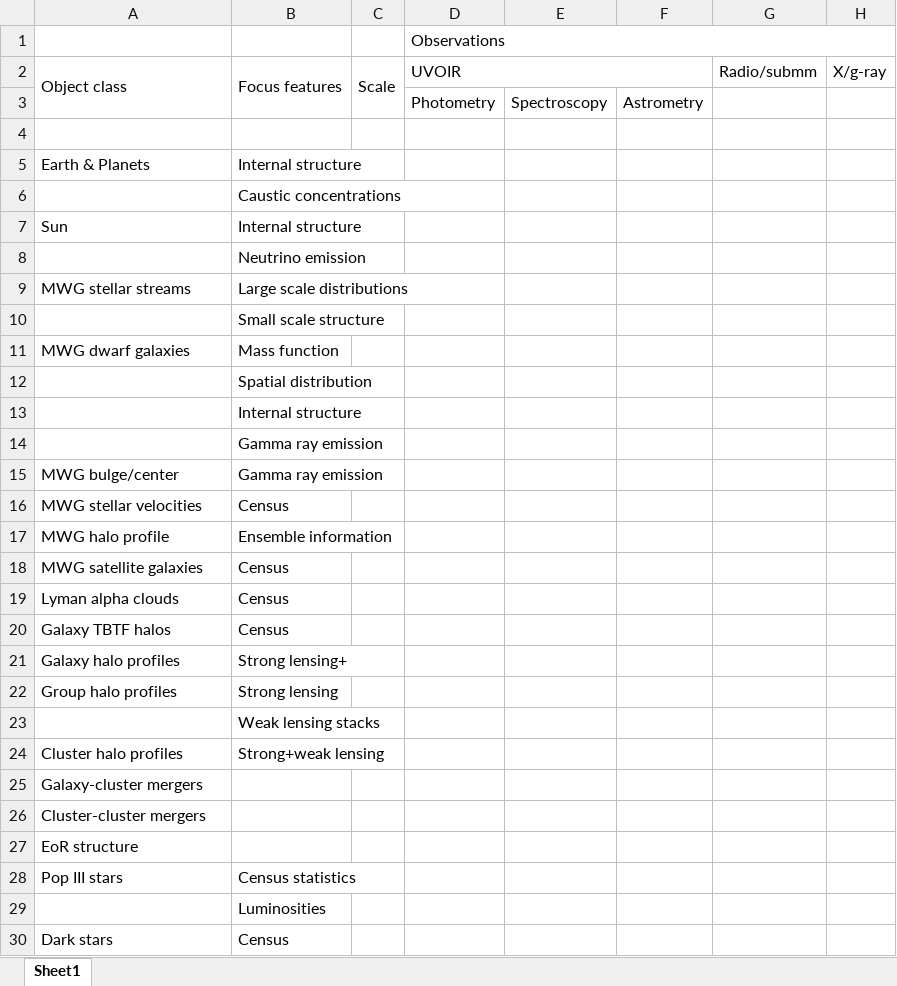
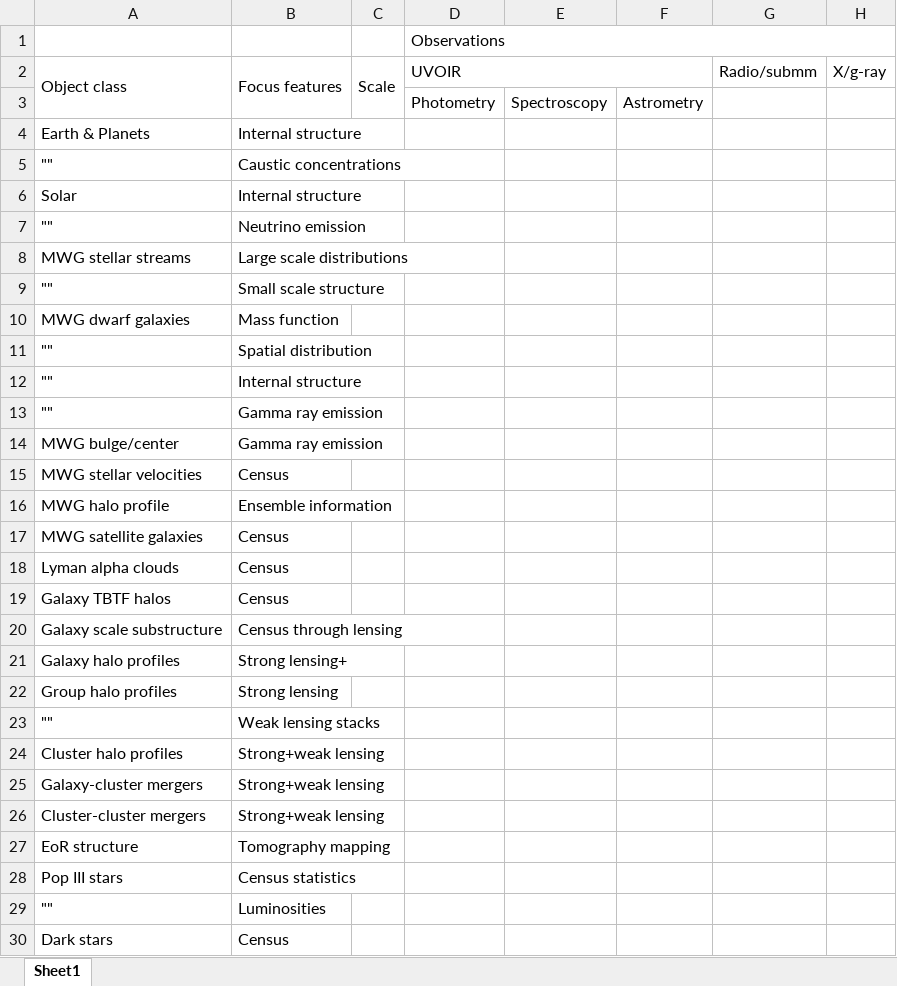
Before and after one commit to lmoustakas/specialdark, an Excel workbook: docs/ObservationalProbes.xlsx, sheet Sheet1, drawn as a sheet; only a part is shown; values as stored, in another font and other column widths than the file's, no cell formats; removed rows and columns are numbered as before the commit, all else as after; rows hold the shown columns only; the diff names each change by its address in the sheet, - before the commit and + after, or states it on an @@ line.

Commit message:
LM probes update

```diff
--- a/docs/ObservationalProbes.xlsx (sheet Sheet1)
+++ b/docs/ObservationalProbes.xlsx (sheet Sheet1)
-row 4: (empty)
-A5: (empty)
+A5: ""
-A6: Sun
+A6: Solar
-A7: (empty)
+A7: ""
-A9: (empty)
+A9: ""
-A11:A13: (empty)
+A11:A13: ""
+row 20: Galaxy scale substructure | Census through lensing
-A23: (empty)
+A23: ""
-B25:B26: (empty)
+B25:B26: Strong+weak lensing
-B27: (empty)
+B27: Tomography mapping
-A29: (empty)
+A29: ""
```
Also changed, not shown: cell formats, 2 other files.
